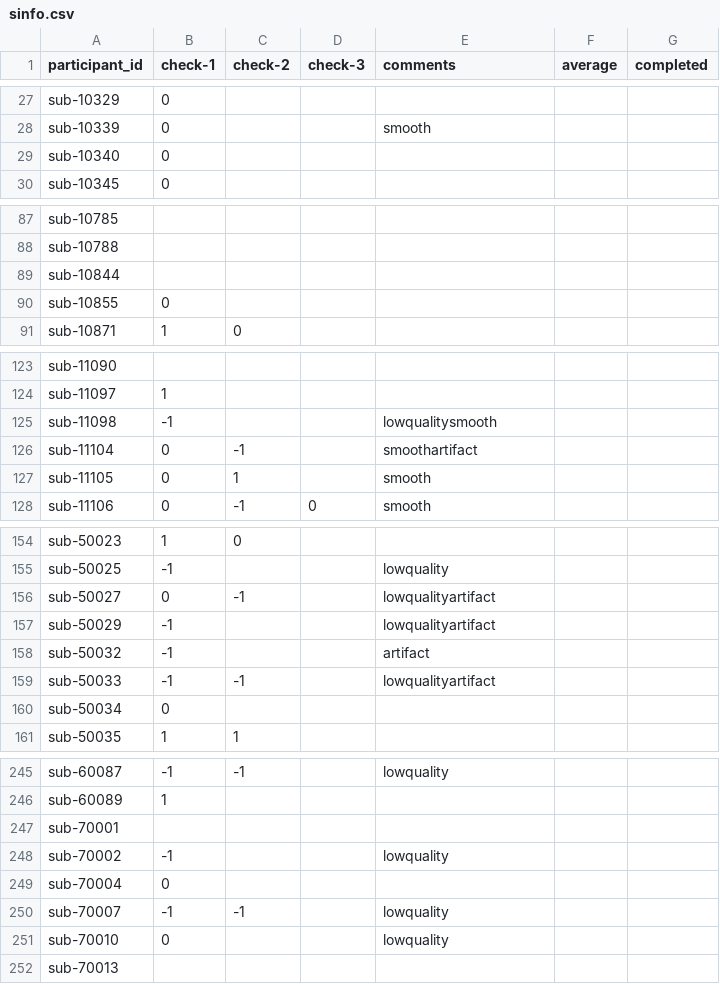
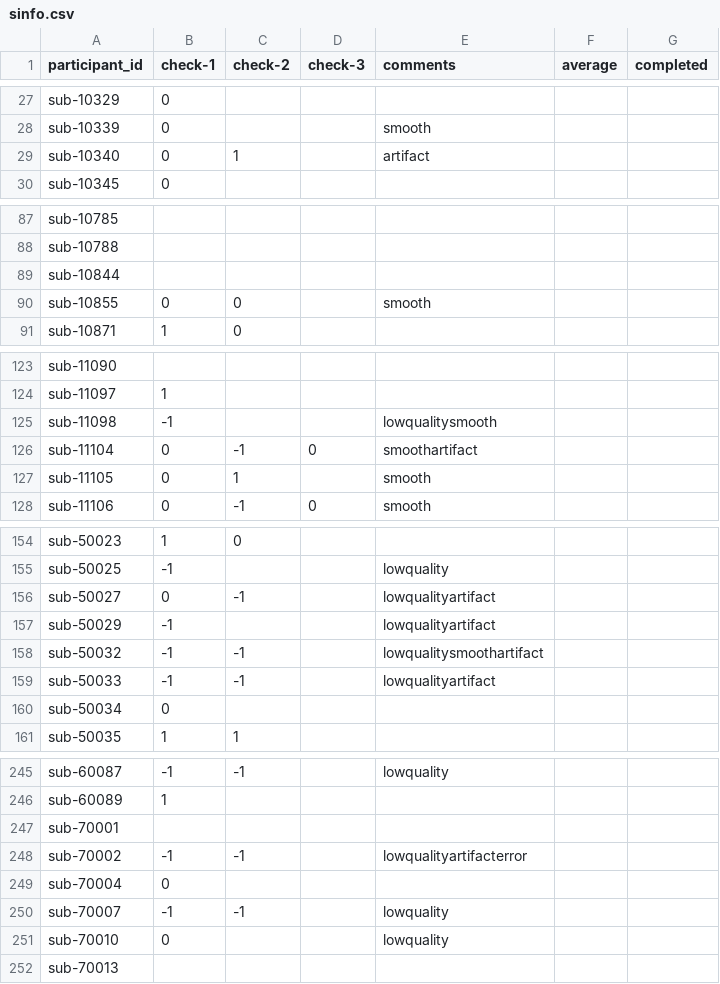
Before and after one commit to dbirman/mriqc_labeler, a CSV file: sinfo.csv, drawn as a sheet; only a part is shown, gaps mark what is left out; the diff covers the shown part only.

Commit message:
43%

```diff
--- a/sinfo.csv
+++ b/sinfo.csv
@@ -28,3 +28,3 @@ sub-10329,0,,,,,
 sub-10339,0,,,smooth,,
-sub-10340,0,,,,,
+sub-10340,0,1,,artifact,,
 sub-10345,0,,,,,
@@ -89,3 +89,3 @@ sub-10788,,,,,,
 sub-10844,,,,,,
-sub-10855,0,,,,,
+sub-10855,0,0,,smooth,,
 sub-10871,1,0,,,,
@@ -125,3 +125,3 @@ sub-11097,1,,,,,
 sub-11098,-1,,,lowqualitysmooth,,
-sub-11104,0,-1,,smoothartifact,,
+sub-11104,0,-1,0,smoothartifact,,
 sub-11105,0,1,,smooth,,
@@ -157,3 +157,3 @@ sub-50027,0,-1,,lowqualityartifact,,
 sub-50029,-1,,,lowqualityartifact,,
-sub-50032,-1,,,artifact,,
+sub-50032,-1,-1,,lowqualitysmoothartifact,,
 sub-50033,-1,-1,,lowqualityartifact,,
@@ -247,3 +247,3 @@ sub-60089,1,,,,,
 sub-70001,,,,,,
-sub-70002,-1,,,lowquality,,
+sub-70002,-1,-1,,lowqualityartifacterror,,
 sub-70004,0,,,,,
```
Also changed, not shown: 5 edited cells elsewhere in this file.
